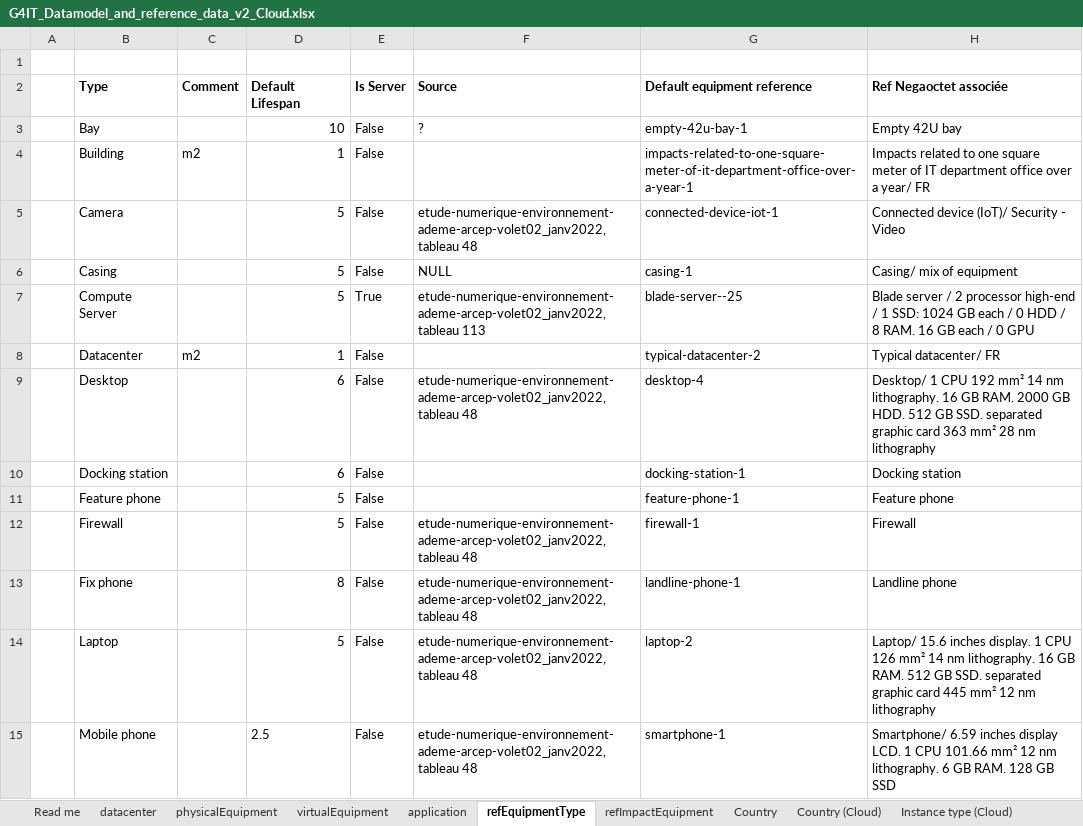
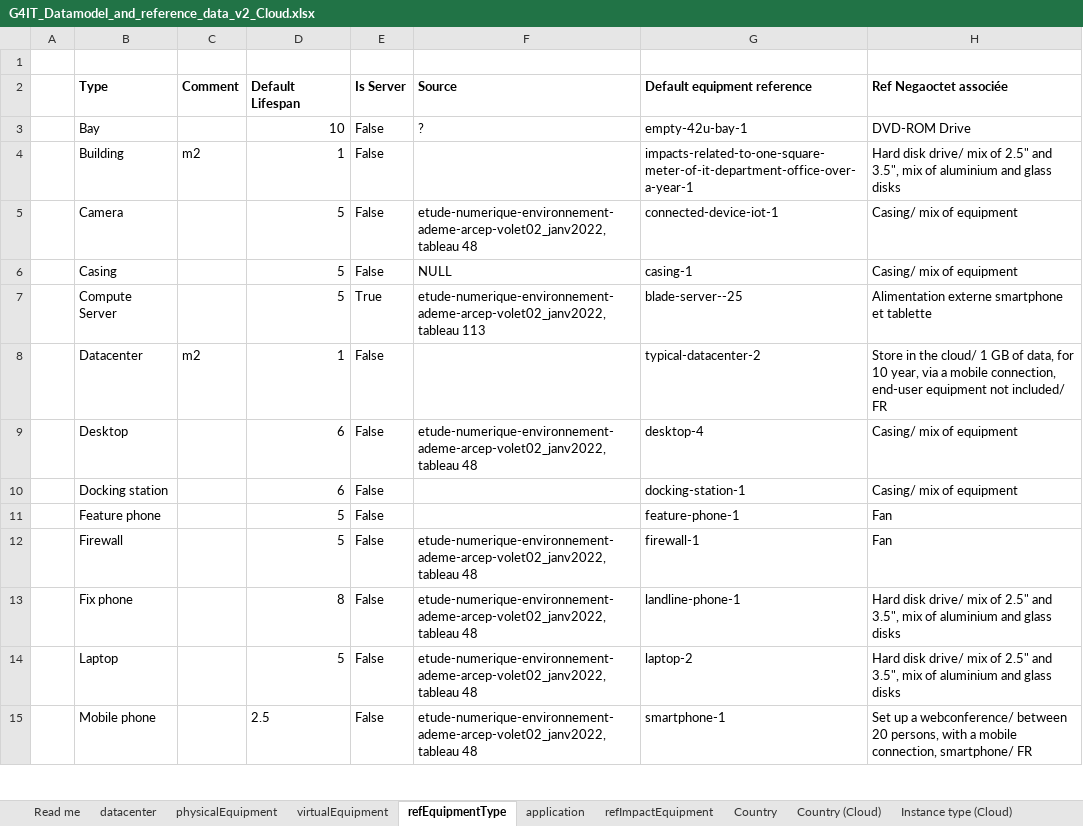
Before and after one commit to teamg4it/g4it, an Excel workbook: services/backend/storage/--INTERNAL-G4IT--/0/is_template/G4IT_Datamodel_and_reference_data_v2_Cloud.xlsx, sheet refEquipmentType, drawn as a sheet; only a part is shown; values as stored, in another font and other column widths than the file's, no borders; table styles not drawn; the diff covers the shown part only; the diff names each change by its address in the sheet, - before the commit and + after, or states it on an @@ line.

```diff
--- a/services/backend/storage/--INTERNAL-G4IT--/0/is_template/G4IT_Datamodel_and_reference_data_v2_Cloud.xlsx (sheet refEquipmentType)
+++ b/services/backend/storage/--INTERNAL-G4IT--/0/is_template/G4IT_Datamodel_and_reference_data_v2_Cloud.xlsx (sheet refEquipmentType)
@@ sheet tab order changed: Read me | datacenter | physicalEquipment | virtualEquipment | refEquipmentType | application | refImpactEquipment | Country | Country (Cloud) | Instance type (Cloud) @@
-H3 (Ref Negaoctet associée): Empty 42U bay
+H3 (Ref Negaoctet associée): DVD-ROM Drive
-H4 (Ref Negaoctet associée): Impacts related to one square meter of IT department office over a year/ FR
+H4 (Ref Negaoctet associée): Hard disk drive/ mix of 2.5" and 3.5", mix of aluminium and glass disks
-H5 (Ref Negaoctet associée): Connected device (IoT)/ Security - Video
+H5 (Ref Negaoctet associée): Casing/ mix of equipment
-H7 (Ref Negaoctet associée): Blade server / 2 processor high-end / 1 SSD: 1024 GB each / 0 HDD / 8 RAM. 16 GB each / 0 GPU
+H7 (Ref Negaoctet associée): Alimentation externe smartphone et tablette
-H8 (Ref Negaoctet associée): Typical datacenter/ FR
+H8 (Ref Negaoctet associée): Store in the cloud/ 1 GB of data, for 10 year, via a mobile connection, end-user equipment not included/ FR
-H9 (Ref Negaoctet associée): Desktop/ 1 CPU 192 mm² 14 nm lithography. 16 GB RAM. 2000 GB HDD. 512 GB SSD. separated graphic card 363 mm² 28 nm lithography
+H9 (Ref Negaoctet associée): Casing/ mix of equipment
-H10 (Ref Negaoctet associée): Docking station
+H10 (Ref Negaoctet associée): Casing/ mix of equipment
-H11 (Ref Negaoctet associée): Feature phone
+H11 (Ref Negaoctet associée): Fan
-H12 (Ref Negaoctet associée): Firewall
+H12 (Ref Negaoctet associée): Fan
-H13 (Ref Negaoctet associée): Landline phone
+H13 (Ref Negaoctet associée): Hard disk drive/ mix of 2.5" and 3.5", mix of aluminium and glass disks
-H14 (Ref Negaoctet associée): Laptop/ 15.6 inches display. 1 CPU 126 mm² 14 nm lithography. 16 GB RAM. 512 GB SSD. separated graphic card 445 mm² 12 nm lithography
+H14 (Ref Negaoctet associée): Hard disk drive/ mix of 2.5" and 3.5", mix of aluminium and glass disks
-H15 (Ref Negaoctet associée): Smartphone/ 6.59 inches display LCD. 1 CPU 101.66 mm² 12 nm lithography. 6 GB RAM. 128 GB SSD
+H15 (Ref Negaoctet associée): Set up a webconference/ between 20 persons, with a mobile connection, smartphone/ FR
```
Also changed, not shown: 13 edited cells elsewhere in this sheet, sheet refImpactEquipment, sheet Instance type (Cloud), sheet virtualEquipment, hidden cells, 4 other files.
